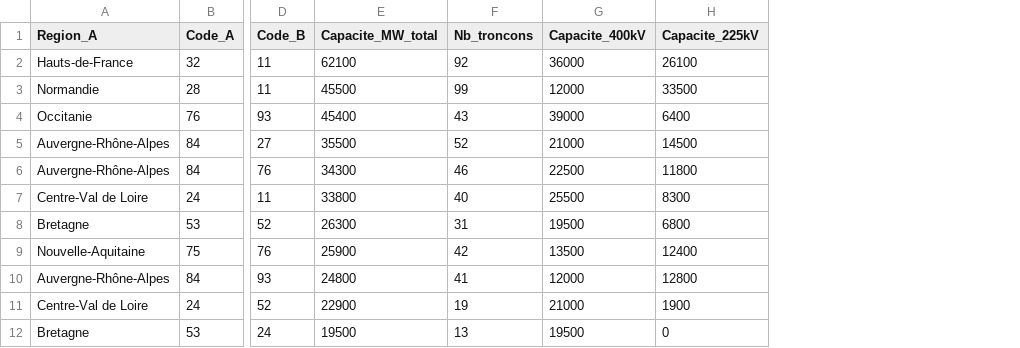
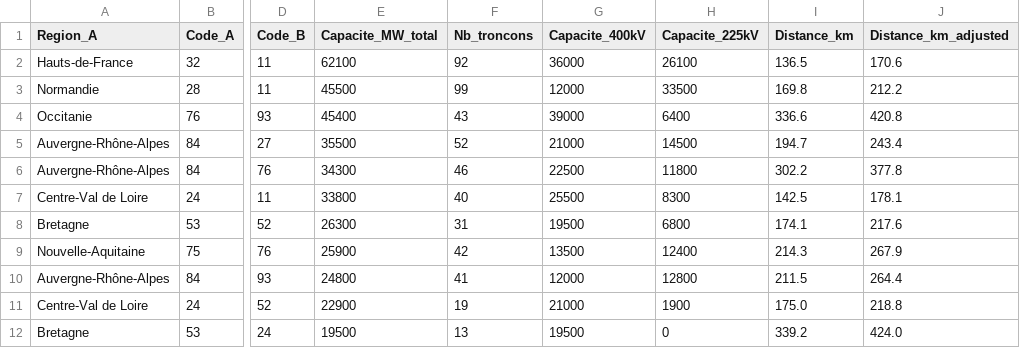
Before and after one commit to mat0209/ENERGY291-optimal-grid-France, a CSV file: data/final/capacites_interregionales.csv, drawn as a sheet; only a part is shown, gaps mark what is left out; the diff names each change by its address in the sheet, - before the commit and + after, or states it on an @@ line.

```diff
--- a/data/final/capacites_interregionales.csv
+++ b/data/final/capacites_interregionales.csv
+column I (Distance_km), rows 2-12: 136.5 | 169.8 | 336.6 | 194.7 | 302.2 | 142.5 | 174.1 | 214.3 | 211.5 | 175.0 | 339.2
+column J (Distance_km_adjusted), rows 2-12: 170.6 | 212.2 | 420.8 | 243.4 | 377.8 | 178.1 | 217.6 | 267.9 | 264.4 | 218.8 | 424.0
```
Also changed, not shown: 2 other files.
